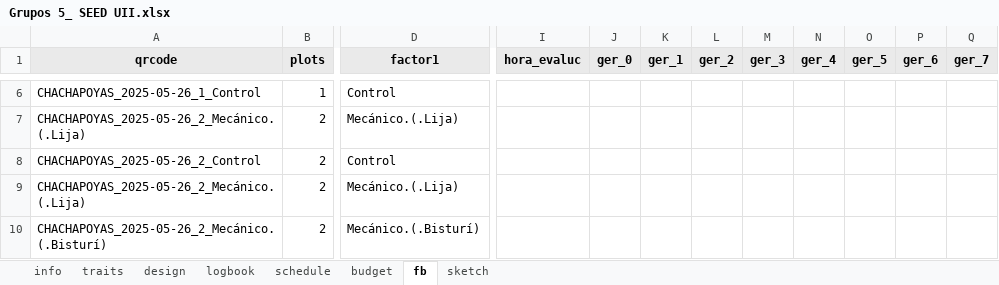
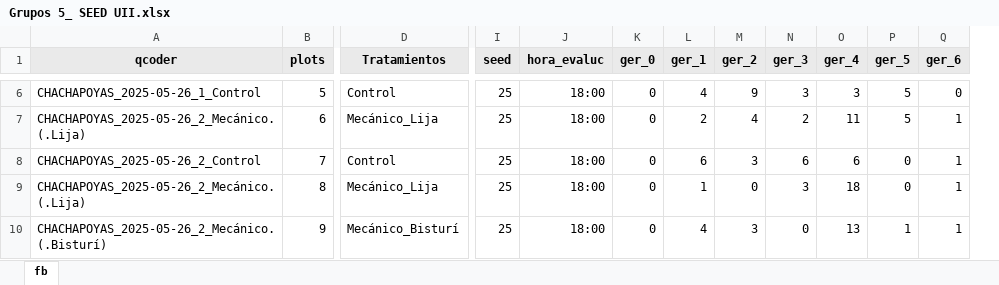
Before and after one commit to Victor-Hugo-Baldera/seed_unidad2, an Excel workbook: Libro de campo/Grupos 5_ SEED UII.xlsx, sheet fb, drawn as a sheet; only a part is shown, gaps mark what is left out; values as stored, in another font and other column widths than the file's, no borders; charts and pictures not drawn; removed rows and columns are numbered as before the commit, all else as after; the diff covers the shown part only; the diff names each change by its address in the sheet, - before the commit and + after, or states it on an @@ line.

```diff
--- a/Libro de campo/Grupos 5_ SEED UII.xlsx (sheet fb)
+++ b/Libro de campo/Grupos 5_ SEED UII.xlsx (sheet fb)
-sheet tab: info
-sheet tab: traits
-sheet tab: design
-sheet tab: logbook
-sheet tab: schedule
-sheet tab: budget
-sheet tab: sketch
-column D (factor1), rows 6-10: Control | Mecánico.(.Lija) | Control | Mecánico.(.Lija) | Mecánico.(.Bisturí)
+column D (Tratamientos), rows 6-10: Control | Mecánico_Lija | Control | Mecánico_Lija | Mecánico_Bisturí
+column I (seed), rows 6-10: all 25
-column Q (ger_7), empty
-A1: qrcode
+A1: qcoder
-B6 (plots): 1
+B6 (plots): 5
-J6:J10 (hora_evaluc): (empty)
+J6:J10 (hora_evaluc): 18:00
-K6:K10 (ger_0): (empty)
+K6:K10 (ger_0): 0
-L6 (ger_1): (empty)
+L6 (ger_1): 4
-M6 (ger_2): (empty)
+M6 (ger_2): 9
-N6 (ger_3): (empty)
+N6 (ger_3): 3
-O6 (ger_4): (empty)
+O6 (ger_4): 3
-P6:P7 (ger_5): (empty)
+P6:P7 (ger_5): 5
-Q6 (ger_6): (empty)
+Q6 (ger_6): 0
-B7 (plots): 2
+B7 (plots): 6
-L7 (ger_1): (empty)
+L7 (ger_1): 2
-M7 (ger_2): (empty)
+M7 (ger_2): 4
-N7 (ger_3): (empty)
+N7 (ger_3): 2
-O7 (ger_4): (empty)
+O7 (ger_4): 11
-Q7:Q10 (ger_6): (empty)
+Q7:Q10 (ger_6): 1
-B8 (plots): 2
+B8 (plots): 7
-L8 (ger_1): (empty)
+L8 (ger_1): 6
-M8 (ger_2): (empty)
+M8 (ger_2): 3
-N8 (ger_3): (empty)
+N8 (ger_3): 6
-O8 (ger_4): (empty)
+O8 (ger_4): 6
-P8:P9 (ger_5): (empty)
+P8:P9 (ger_5): 0
-B9 (plots): 2
+B9 (plots): 8
-L9 (ger_1): (empty)
+L9 (ger_1): 1
-M9 (ger_2): (empty)
+M9 (ger_2): 0
-N9 (ger_3): (empty)
+N9 (ger_3): 3
-O9 (ger_4): (empty)
+O9 (ger_4): 18
-B10 (plots): 2
+B10 (plots): 9
-L10 (ger_1): (empty)
+L10 (ger_1): 4
-M10 (ger_2): (empty)
+M10 (ger_2): 3
-N10 (ger_3): (empty)
+N10 (ger_3): 0
-O10 (ger_4): (empty)
+O10 (ger_4): 13
-P10 (ger_5): (empty)
+P10 (ger_5): 1
```
Also changed, not shown: 3 removed columns and 134 edited cells elsewhere in this sheet, charts or pictures, 3 other files.
